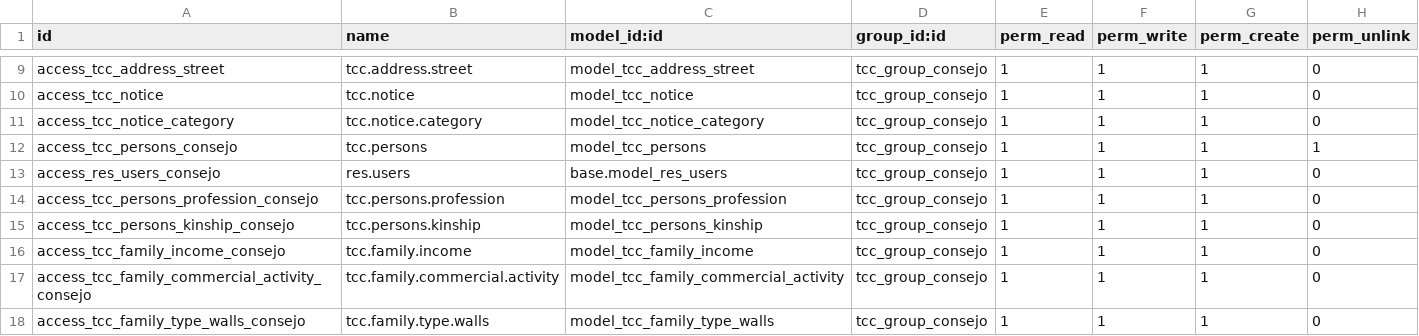
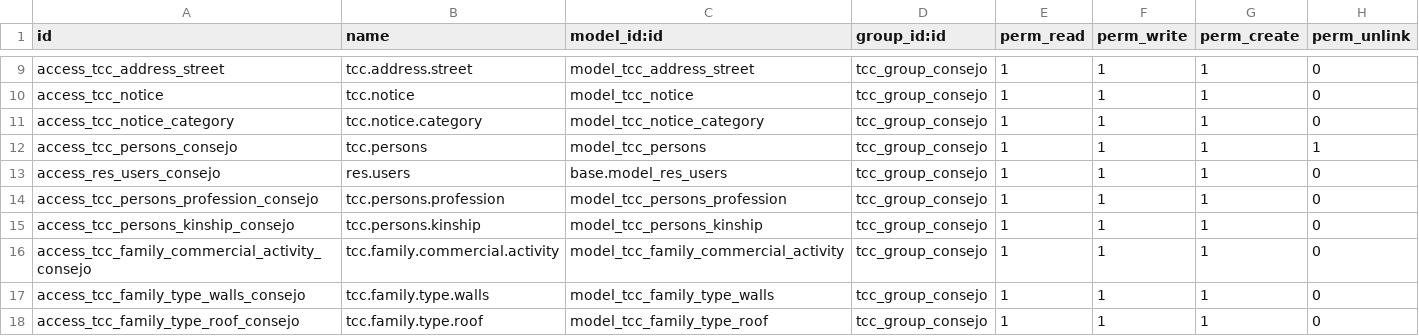
Before and after one commit to juventudproductivabicentenaria/tuconsejocomunal, a CSV file: addons/tcc_communal_council/security/tcc_group_consejo/ir.model.access.csv, drawn as a sheet; only a part is shown, gaps mark what is left out; the shorter side is filled out with more unchanged rows; the diff names each change by its address in the sheet, - before the commit and + after, or states it on an @@ line.

```diff
--- a/addons/tcc_communal_council/security/tcc_group_consejo/ir.model.access.csv
+++ b/addons/tcc_communal_council/security/tcc_group_consejo/ir.model.access.csv
-row 16: access_tcc_family_income_consejo | tcc.family.income | model_tcc_family_income | tcc_group_consejo | 1 | 1 | 1 | 0
```
Also changed, not shown: addons/tcc_communal_council/security/tcc_group_residente/ir.model.access.csv, addons/tcc_communal_council/security/tcc_group_vocero/ir.model.access.csv, 26 other files.
